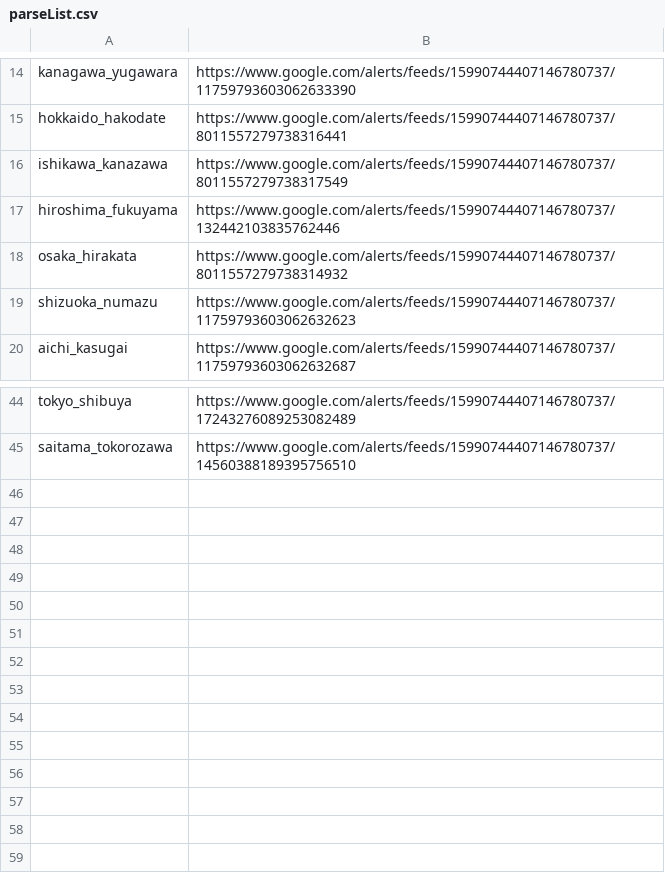
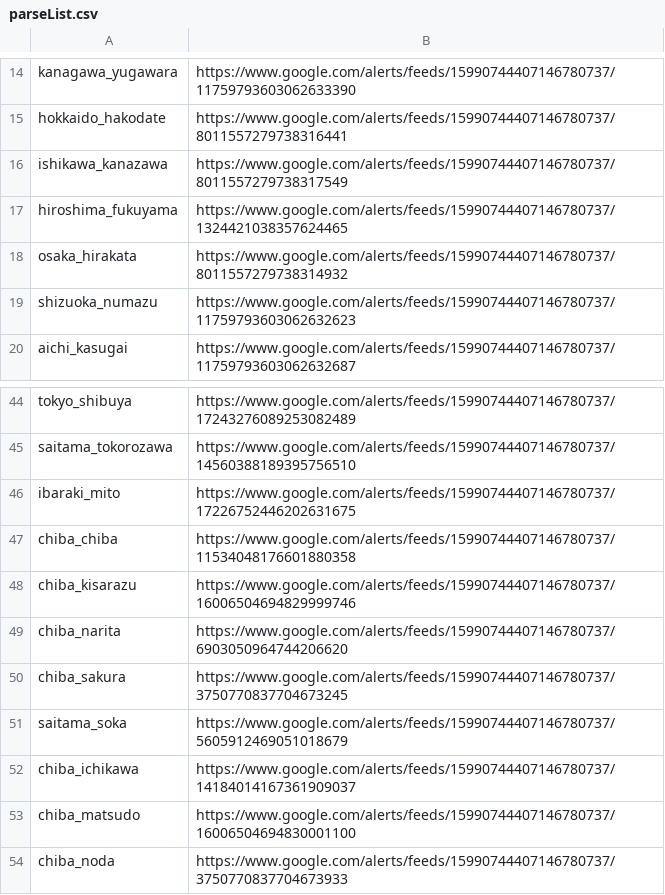
Before and after one commit to doridoridoriand/masao, a CSV file: parseList.csv, drawn as a sheet; only a part is shown, gaps mark what is left out.

Commit message:
パース先を追加

```diff
--- a/parseList.csv
+++ b/parseList.csv
@@ -16,3 +16,3 @@ hokkaido_hakodate,https://www.google.com/alerts/feeds/15990744407146780737/80115
 ishikawa_kanazawa,https://www.google.com/alerts/feeds/15990744407146780737/8011557279738317549
-hiroshima_fukuyama,https://www.google.com/alerts/feeds/15990744407146780737/132442103835762446
+hiroshima_fukuyama,https://www.google.com/alerts/feeds/15990744407146780737/1324421038357624465
 osaka_hirakata,https://www.google.com/alerts/feeds/15990744407146780737/8011557279738314932
@@ -45 +45,10 @@ tokyo_shibuya,https://www.google.com/alerts/feeds/15990744407146780737/172432760
 saitama_tokorozawa,https://www.google.com/alerts/feeds/15990744407146780737/14560388189395756510
+ibaraki_mito,https://www.google.com/alerts/feeds/15990744407146780737/17226752446202631675
+chiba_chiba,https://www.google.com/alerts/feeds/15990744407146780737/11534048176601880358
+chiba_kisarazu,https://www.google.com/alerts/feeds/15990744407146780737/16006504694829999746
+chiba_narita,https://www.google.com/alerts/feeds/15990744407146780737/6903050964744206620
+chiba_sakura,https://www.google.com/alerts/feeds/15990744407146780737/3750770837704673245
+saitama_soka,https://www.google.com/alerts/feeds/15990744407146780737/5605912469051018679
+chiba_ichikawa,https://www.google.com/alerts/feeds/15990744407146780737/14184014167361909037
+chiba_matsudo,https://www.google.com/alerts/feeds/15990744407146780737/16006504694830001100
+chiba_noda,https://www.google.com/alerts/feeds/15990744407146780737/3750770837704673933
```
